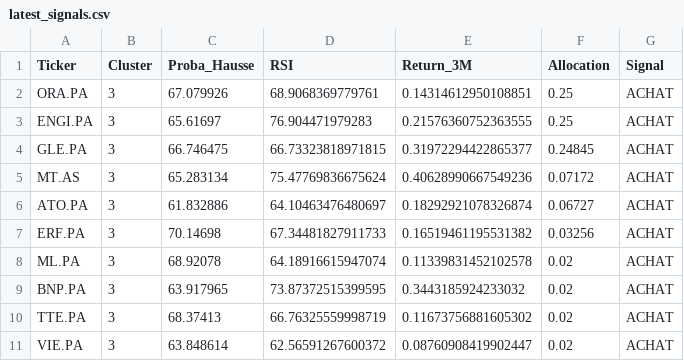
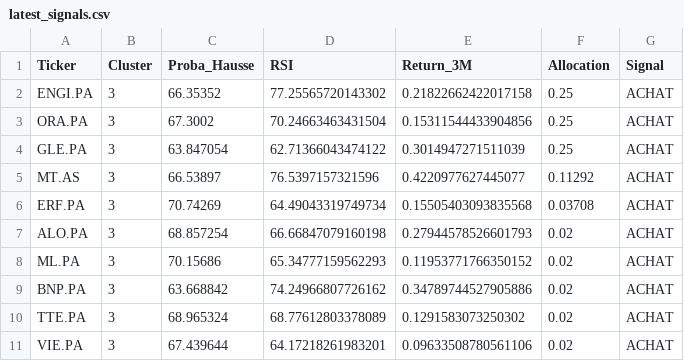
Before and after one commit to SORADATA/CAC40-Quantitative-Analysis-Predictive-Asset-Allocation, a CSV file: latest_signals.csv, drawn as a sheet; only a part is shown; the diff covers the shown part only.

```diff
--- a/latest_signals.csv
+++ b/latest_signals.csv
@@ -1,11 +1,11 @@
 Ticker,Cluster,Proba_Hausse,RSI,Return_3M,Allocation,Signal
-ORA.PA,3,67.079926,68.9068369779761,0.14314612950108851,0.25,ACHAT
-ENGI.PA,3,65.61697,76.904471979283,0.21576360752363555,0.25,ACHAT
-GLE.PA,3,66.746475,66.73323818971815,0.31972294422865377,0.24845,ACHAT
-MT.AS,3,65.283134,75.47769836675624,0.40628990667549236,0.07172,ACHAT
-ATO.PA,3,61.832886,64.10463476480697,0.18292921078326874,0.06727,ACHAT
-ERF.PA,3,70.14698,67.34481827911733,0.16519461195531382,0.03256,ACHAT
-ML.PA,3,68.92078,64.18916615947074,0.11339831452102578,0.02,ACHAT
-BNP.PA,3,63.917965,73.87372515399595,0.3443185924233032,0.02,ACHAT
-TTE.PA,3,68.37413,66.76325559998719,0.11673756881605302,0.02,ACHAT
-VIE.PA,3,63.848614,62.56591267600372,0.08760908419902447,0.02,ACHAT
+ENGI.PA,3,66.35352,77.25565720143302,0.21822662422017158,0.25,ACHAT
+ORA.PA,3,67.3002,70.24663463431504,0.15311544433904856,0.25,ACHAT
+GLE.PA,3,63.847054,62.71366043474122,0.3014947271511039,0.25,ACHAT
+MT.AS,3,66.53897,76.5397157321596,0.4220977627445077,0.11292,ACHAT
+ERF.PA,3,70.74269,64.49043319749734,0.15505403093835568,0.03708,ACHAT
+ALO.PA,3,68.857254,66.66847079160198,0.27944578526601793,0.02,ACHAT
+ML.PA,3,70.15686,65.34777159562293,0.11953771766350152,0.02,ACHAT
+BNP.PA,3,63.668842,74.24966807726162,0.34789744527905886,0.02,ACHAT
+TTE.PA,3,68.965324,68.77612803378089,0.1291583073250302,0.02,ACHAT
+VIE.PA,3,67.439644,64.17218261983201,0.09633508780561106,0.02,ACHAT
```
Also changed, not shown: 1 added row, 1 removed row and 93 edited cells elsewhere in this file, portfolio_history.csv, 2 other files.
